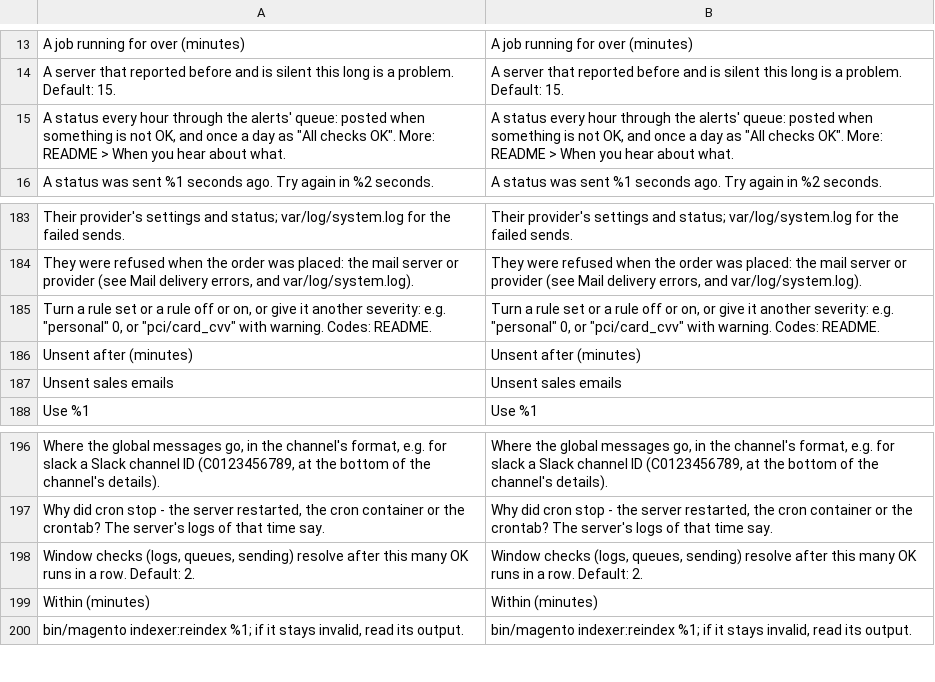
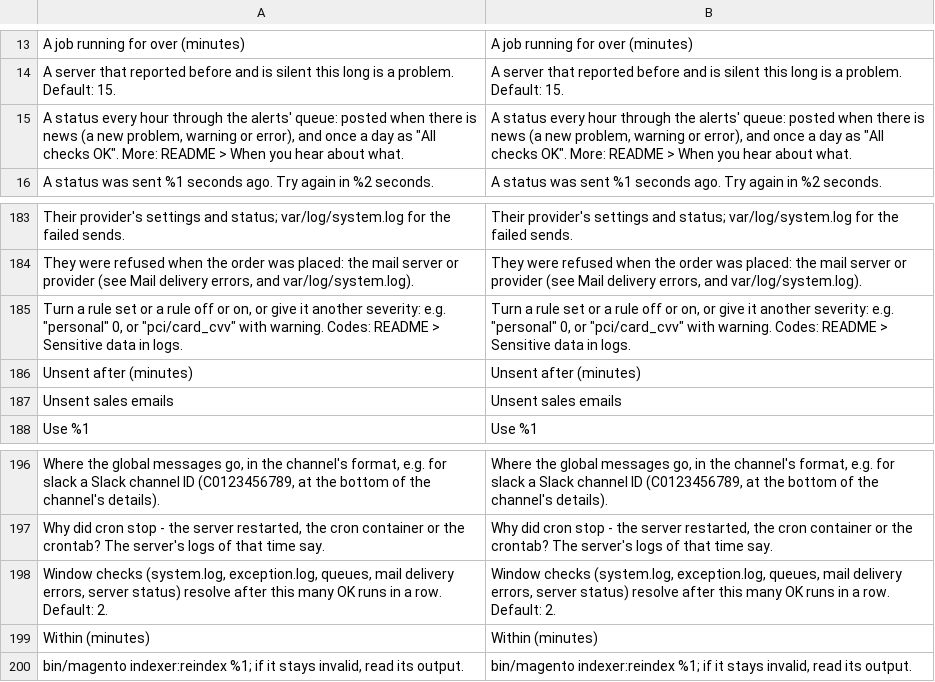
Before and after one commit to commercekings/module-app-health, a CSV file: i18n/en_US.csv, drawn as a sheet; only a part is shown, gaps mark what is left out; removed rows and columns are numbered as before the commit, all else as after; the diff names each change by its address in the sheet, - before the commit and + after, or states it on an @@ line.

```diff
--- a/i18n/en_US.csv
+++ b/i18n/en_US.csv
-A15: …posted when something is not OK, and once…
+A15: …posted when there is news (a new problem, warning or error), and once…
-B15: …posted when something is not OK, and once…
+B15: …posted when there is news (a new problem, warning or error), and once…
-A185: …warning. Codes: README.
+A185: …warning. Codes: README > Sensitive data in logs.
-B185: …warning. Codes: README.
+B185: …warning. Codes: README > Sensitive data in logs.
-row 198: Window checks (logs, queues, sending) resolve after this many OK runs in a row. Default: 2. | Window checks (logs, queues, sending) resolve after this many OK runs in a row. Default: 2.
+row 198: Window checks (system.log, exception.log, queues, mail delivery errors, server status) resolve after this many OK runs in a row. Default: 2. | Window checks (system.log, exception.log, queues, mail delivery errors, server status) resolve after this many OK runs in a row. Default: 2.
```
Also changed, not shown: 1 other file.
